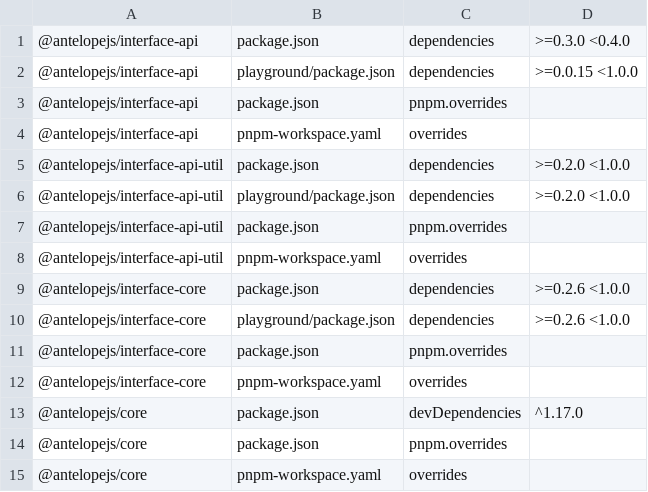
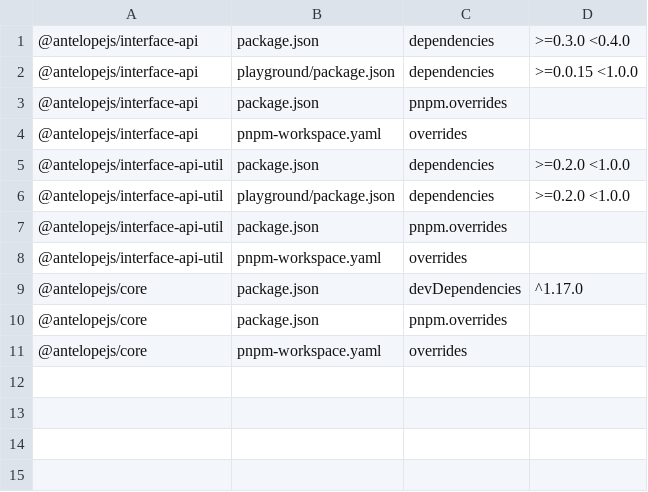
Before and after one commit to AntelopeJS/api, a TSV file: .campaign/tgz/ranges.tsv, drawn as a sheet.

Commit message:
build(deps): take the released interface-core 0.4.0

```diff
--- a/.campaign/tgz/ranges.tsv
+++ b/.campaign/tgz/ranges.tsv
@@ -8,6 +8,2 @@
 @antelopejs/interface-api-util	pnpm-workspace.yaml	overrides	
-@antelopejs/interface-core	package.json	dependencies	>=0.2.6 <1.0.0
-@antelopejs/interface-core	playground/package.json	dependencies	>=0.2.6 <1.0.0
-@antelopejs/interface-core	package.json	pnpm.overrides	
-@antelopejs/interface-core	pnpm-workspace.yaml	overrides	
 @antelopejs/core	package.json	devDependencies	^1.17.0
```
Also changed, not shown: 8 other files.
